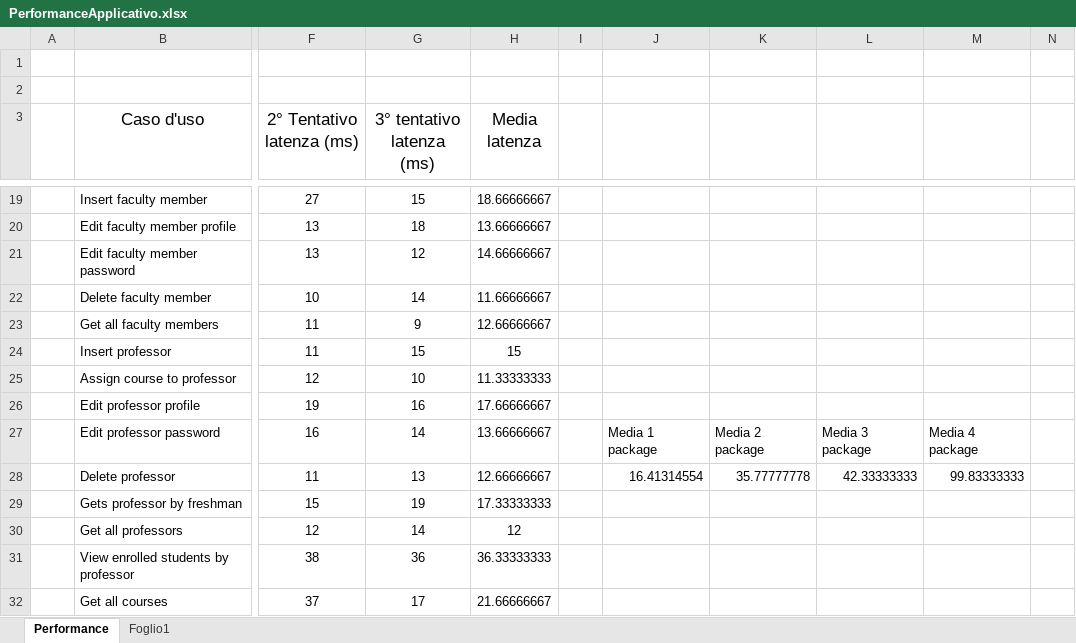
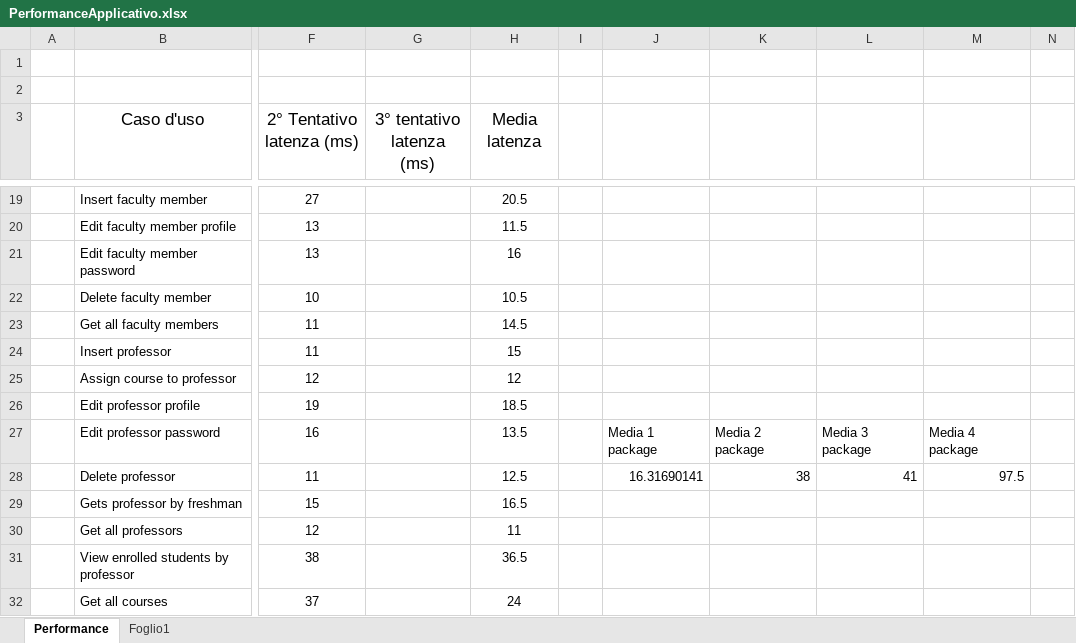
Before and after one commit to mattiamarilli/unifi_phd, an Excel workbook: documentation/PerformanceApplicativo.xlsx, sheet Performance, drawn as a sheet; only a part is shown, gaps mark what is left out; values as stored, in another font and other column widths than the file's, no borders; charts and pictures not drawn; the diff covers the shown part only; the diff names each change by its address in the sheet, - before the commit and + after, or states it on an @@ line.

```diff
--- a/documentation/PerformanceApplicativo.xlsx (sheet Performance)
+++ b/documentation/PerformanceApplicativo.xlsx (sheet Performance)
-G19 (3° tentativo latenza (ms)): 15
+G19 (3° tentativo latenza (ms)): (empty)
-H19 (Media latenza): 18.66666667
+H19 (Media latenza): 20.5
-G20 (3° tentativo latenza (ms)): 18
+G20 (3° tentativo latenza (ms)): (empty)
-H20 (Media latenza): 13.66666667
+H20 (Media latenza): 11.5
-G21 (3° tentativo latenza (ms)): 12
+G21 (3° tentativo latenza (ms)): (empty)
-H21 (Media latenza): 14.66666667
+H21 (Media latenza): 16
-G22 (3° tentativo latenza (ms)): 14
+G22 (3° tentativo latenza (ms)): (empty)
-H22 (Media latenza): 11.66666667
+H22 (Media latenza): 10.5
-G23 (3° tentativo latenza (ms)): 9
+G23 (3° tentativo latenza (ms)): (empty)
-H23 (Media latenza): 12.66666667
+H23 (Media latenza): 14.5
-G24 (3° tentativo latenza (ms)): 15
+G24 (3° tentativo latenza (ms)): (empty)
-G25 (3° tentativo latenza (ms)): 10
+G25 (3° tentativo latenza (ms)): (empty)
-H25 (Media latenza): 11.33333333
+H25 (Media latenza): 12
-G26 (3° tentativo latenza (ms)): 16
+G26 (3° tentativo latenza (ms)): (empty)
-H26 (Media latenza): 17.66666667
+H26 (Media latenza): 18.5
-G27 (3° tentativo latenza (ms)): 14
+G27 (3° tentativo latenza (ms)): (empty)
-H27 (Media latenza): 13.66666667
+H27 (Media latenza): 13.5
-G28 (3° tentativo latenza (ms)): 13
+G28 (3° tentativo latenza (ms)): (empty)
-H28 (Media latenza): 12.66666667
+H28 (Media latenza): 12.5
-J28: 16.41314554
+J28: 16.31690141
-K28: 35.77777778
+K28: 38
-L28: 42.33333333
+L28: 41
-M28: 99.83333333
+M28: 97.5
-G29 (3° tentativo latenza (ms)): 19
+G29 (3° tentativo latenza (ms)): (empty)
-H29 (Media latenza): 17.33333333
+H29 (Media latenza): 16.5
-G30 (3° tentativo latenza (ms)): 14
+G30 (3° tentativo latenza (ms)): (empty)
-H30 (Media latenza): 12
+H30 (Media latenza): 11
-G31 (3° tentativo latenza (ms)): 36
+G31 (3° tentativo latenza (ms)): (empty)
-H31 (Media latenza): 36.33333333
+H31 (Media latenza): 36.5
-G32 (3° tentativo latenza (ms)): 17
+G32 (3° tentativo latenza (ms)): (empty)
-H32 (Media latenza): 21.66666667
+H32 (Media latenza): 24
```
Also changed, not shown: 125 edited cells elsewhere in this sheet, charts or pictures, 1 other file.
